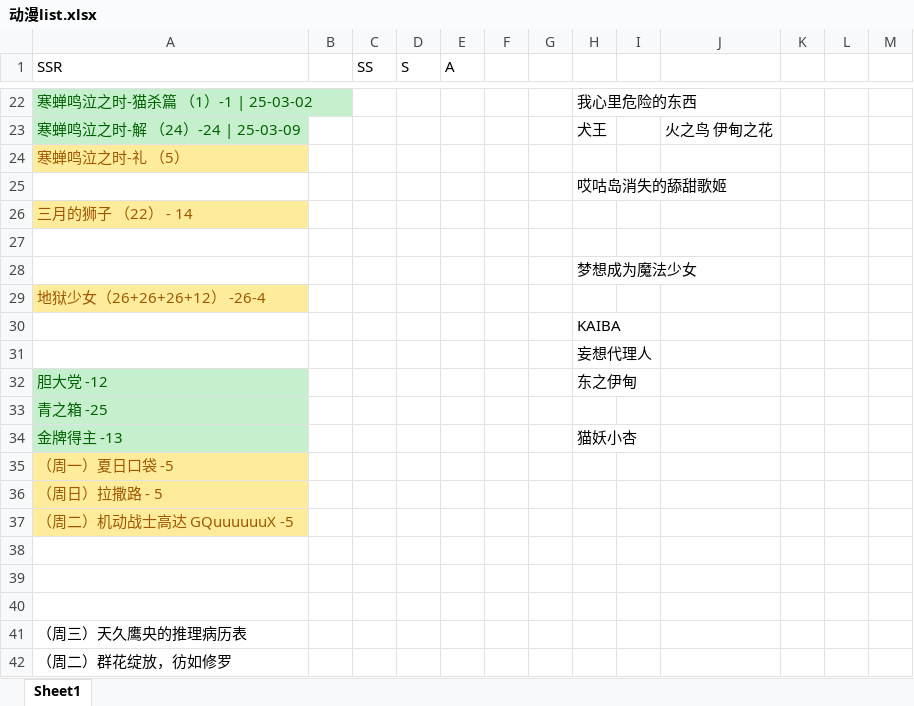
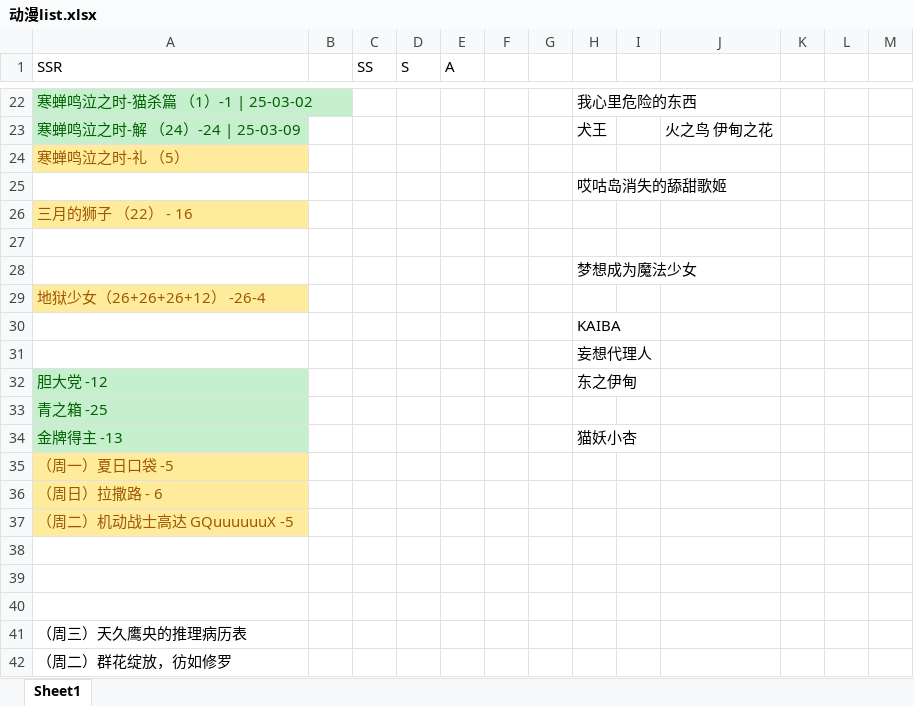
Before and after one commit to hehepig166/daily-list, an Excel workbook: 动漫list.xlsx, sheet Sheet1, drawn as a sheet; only a part is shown, gaps mark what is left out; values as stored, in another font and other column widths than the file's, no borders; the diff names each change by its address in the sheet, - before the commit and + after, or states it on an @@ line.

Commit message:
2025-05-15 拉撒路

```diff
--- a/动漫list.xlsx (sheet Sheet1)
+++ b/动漫list.xlsx (sheet Sheet1)
-A26 (SSR): 三月的狮子 （22） - 14
+A26 (SSR): 三月的狮子 （22） - 16
-A36 (SSR): （周日）拉撒路 - 5
+A36 (SSR): （周日）拉撒路 - 6
```
